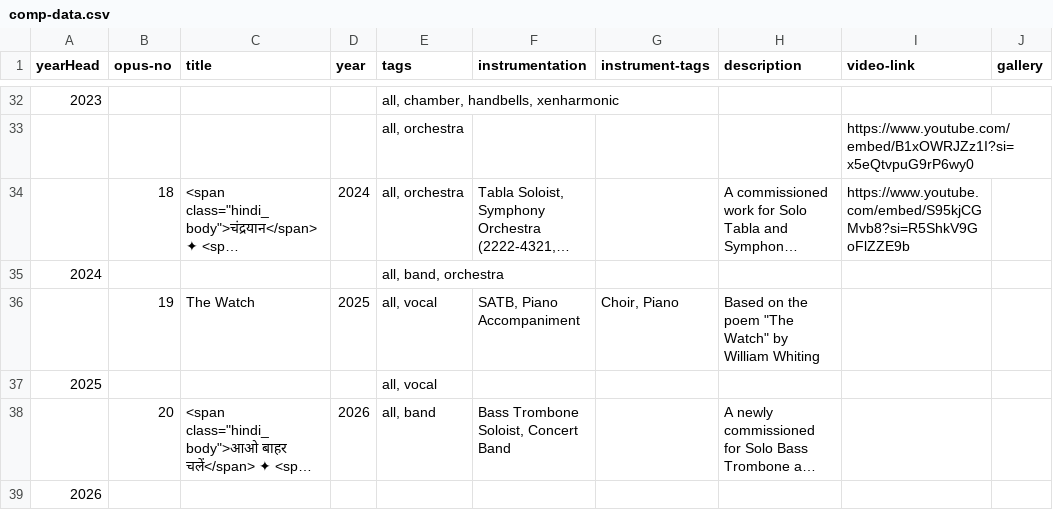
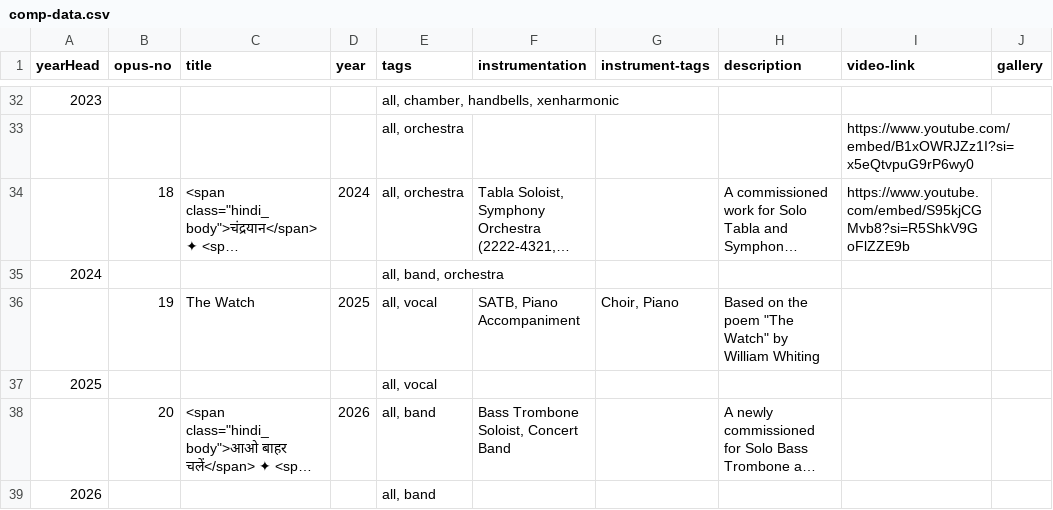
Before and after one commit to AryamanJoshi/my-website, a CSV file: comp-data.csv, drawn as a sheet; only a part is shown, gaps mark what is left out; long unchanged cells end in …; the diff names each change by its address in the sheet, - before the commit and + after, or states it on an @@ line.

Commit message:
Update comp-data.csv

```diff
--- a/comp-data.csv
+++ b/comp-data.csv
-E39 (tags): (empty)
+E39 (tags): all, band
```
